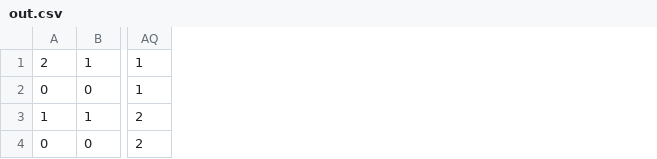
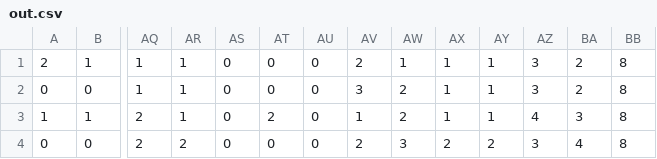
Before and after one commit to zparnold/CS4341-Project3, a CSV file: Project3/out.csv, drawn as a sheet; only a part is shown, gaps mark what is left out; the diff names each change by its address in the sheet, - before the commit and + after, or states it on an @@ line.

```diff
--- a/Project3/out.csv
+++ b/Project3/out.csv
+column AR, rows 1-4: 1 | 1 | 1 | 2
+column AS, rows 1-4: all 0
+column AT, rows 1-4: 0 | 0 | 2 | 0
+column AU, rows 1-4: all 0
+column AV, rows 1-4: 2 | 3 | 1 | 2
+column AW, rows 1-4: 1 | 2 | 2 | 3
+column AX, rows 1-4: 1 | 1 | 1 | 2
+column AY, rows 1-4: 1 | 1 | 1 | 2
+column AZ, rows 1-4: 3 | 3 | 4 | 3
+column BA, rows 1-4: 2 | 2 | 3 | 4
+column BB, rows 1-4: all 8
```
Also changed, not shown: 4 other files.
